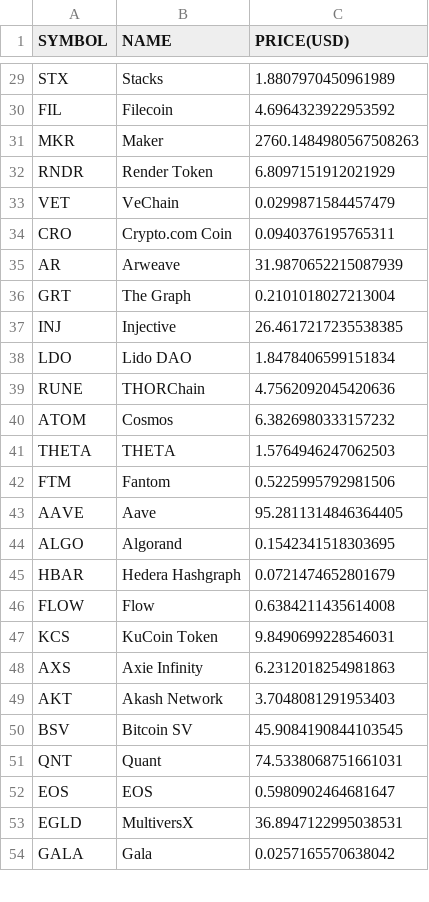
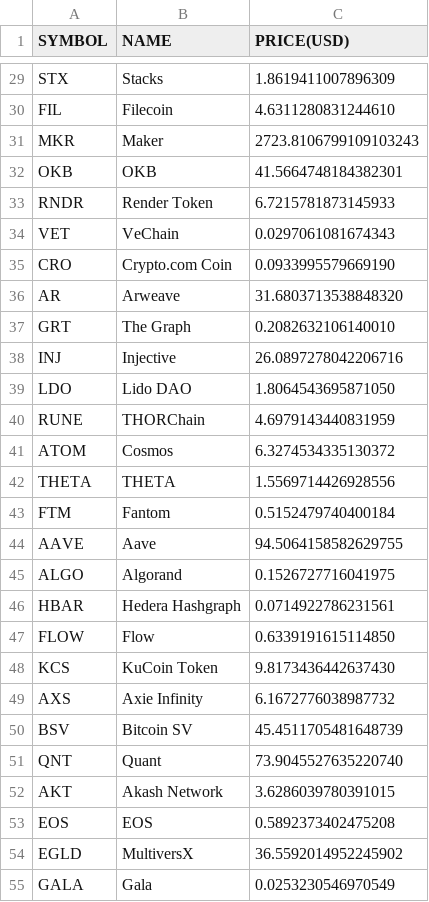
Before and after one commit to chrisliti/Crypto-Test, a CSV file: crypto.csv, drawn as a sheet; only a part is shown, gaps mark what is left out; removed rows and columns are numbered as before the commit, all else as after; the diff covers the shown part only; the diff names each change by its address in the sheet, - before the commit and + after, or states it on an @@ line.

```diff
--- a/crypto.csv
+++ b/crypto.csv
-C29 (PRICE(USD)): 1.8807970450961989
+C29 (PRICE(USD)): 1.8619411007896309
-C30 (PRICE(USD)): 4.6964323922953592
+C30 (PRICE(USD)): 4.6311280831244610
-C31 (PRICE(USD)): 2760.1484980567508263
+C31 (PRICE(USD)): 2723.8106799109103243
+row 32: OKB | OKB | 41.5664748184382301
-C33 (PRICE(USD)): 6.8097151912021929
+C33 (PRICE(USD)): 6.7215781873145933
-C34 (PRICE(USD)): 0.0299871584457479
+C34 (PRICE(USD)): 0.0297061081674343
-C35 (PRICE(USD)): 0.0940376195765311
+C35 (PRICE(USD)): 0.0933995579669190
-C36 (PRICE(USD)): 31.9870652215087939
+C36 (PRICE(USD)): 31.6803713538848320
-C37 (PRICE(USD)): 0.2101018027213004
+C37 (PRICE(USD)): 0.2082632106140010
-C38 (PRICE(USD)): 26.4617217235538385
+C38 (PRICE(USD)): 26.0897278042206716
-C39 (PRICE(USD)): 1.8478406599151834
+C39 (PRICE(USD)): 1.8064543695871050
-C40 (PRICE(USD)): 4.7562092045420636
+C40 (PRICE(USD)): 4.6979143440831959
-C41 (PRICE(USD)): 6.3826980333157232
+C41 (PRICE(USD)): 6.3274534335130372
-C42 (PRICE(USD)): 1.5764946247062503
+C42 (PRICE(USD)): 1.5569714426928556
-C43 (PRICE(USD)): 0.5225995792981506
+C43 (PRICE(USD)): 0.5152479740400184
-C44 (PRICE(USD)): 95.2811314846364405
+C44 (PRICE(USD)): 94.5064158582629755
-C45 (PRICE(USD)): 0.1542341518303695
+C45 (PRICE(USD)): 0.1526727716041975
-C46 (PRICE(USD)): 0.0721474652801679
+C46 (PRICE(USD)): 0.0714922786231561
-C47 (PRICE(USD)): 0.6384211435614008
+C47 (PRICE(USD)): 0.6339191615114850
-C48 (PRICE(USD)): 9.8490699228546031
+C48 (PRICE(USD)): 9.8173436442637430
-C49 (PRICE(USD)): 6.2312018254981863
+C49 (PRICE(USD)): 6.1672776038987732
-row 49: AKT | Akash Network | 3.7048081291953403
-C50 (PRICE(USD)): 45.9084190844103545
+C50 (PRICE(USD)): 45.4511705481648739
-C51 (PRICE(USD)): 74.5338068751661031
+C51 (PRICE(USD)): 73.9045527635220740
+row 52: AKT | Akash Network | 3.6286039780391015
-C53 (PRICE(USD)): 0.5980902464681647
+C53 (PRICE(USD)): 0.5892373402475208
-C54 (PRICE(USD)): 36.8947122995038531
+C54 (PRICE(USD)): 36.5592014952245902
-C55 (PRICE(USD)): 0.0257165570638042
+C55 (PRICE(USD)): 0.0253230546970549
```
Also changed, not shown: 5 added rows, 6 removed rows and 68 edited cells elsewhere in this file, crypto dated.csv.
